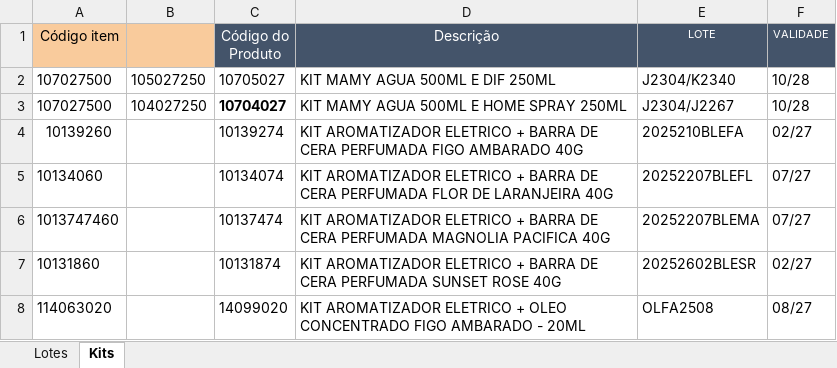
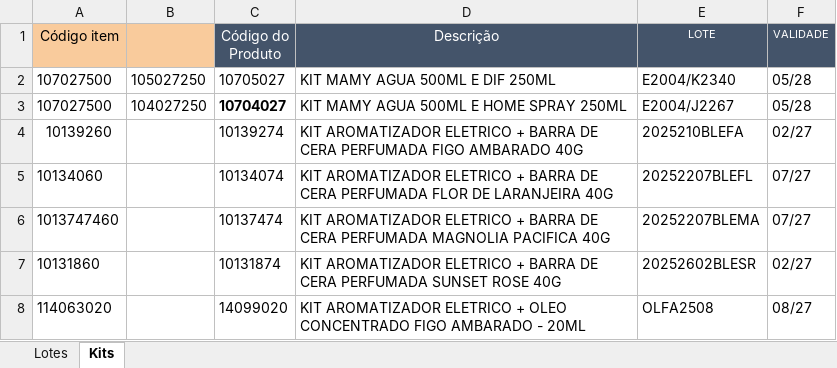
Before and after one commit to Aciem22/Rastreabilidade-Remessa, an Excel workbook: Controle_Lote_Validade.xlsx, sheet Kits, drawn as a sheet; only a part is shown; values as stored, in another font and other column widths than the file's, no borders; charts and pictures not drawn; the diff names each change by its address in the sheet, - before the commit and + after, or states it on an @@ line.

```diff
--- a/Controle_Lote_Validade.xlsx (sheet Kits)
+++ b/Controle_Lote_Validade.xlsx (sheet Kits)
-E2 (LOTE): J2304/K2340
+E2 (LOTE): E2004/K2340
-F2:F3 (VALIDADE): 10/28
+F2:F3 (VALIDADE): 05/28
-E3 (LOTE): J2304/J2267
+E3 (LOTE): E2004/J2267
```
Also changed, not shown: sheet Lotes, formulas that keep their value.
